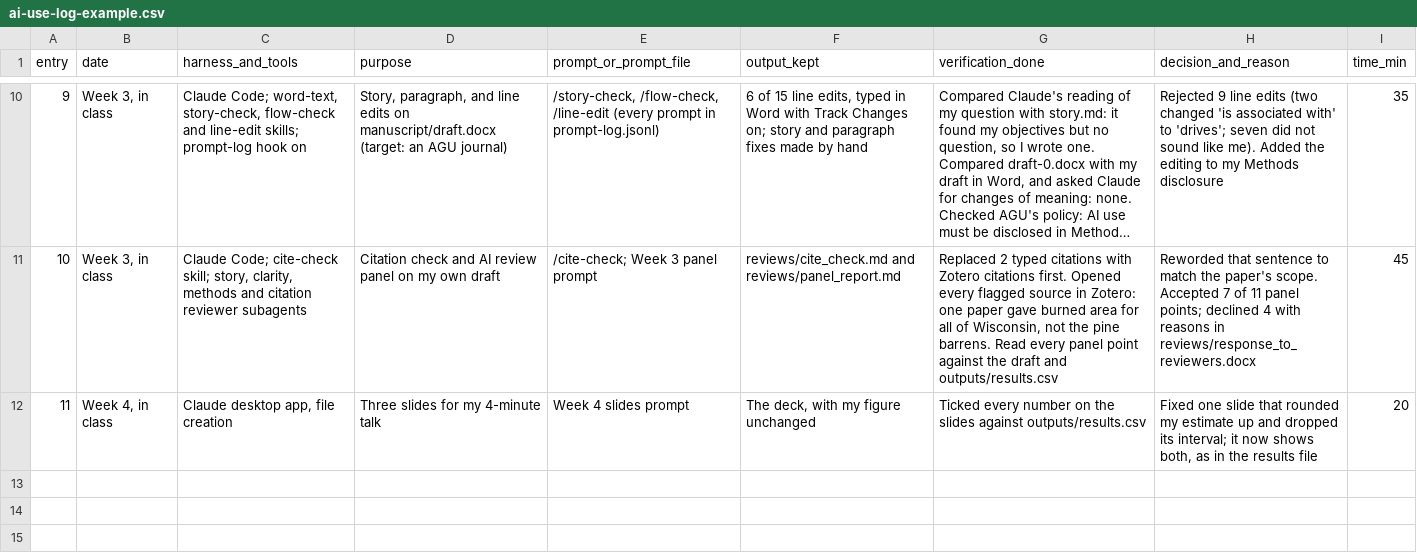
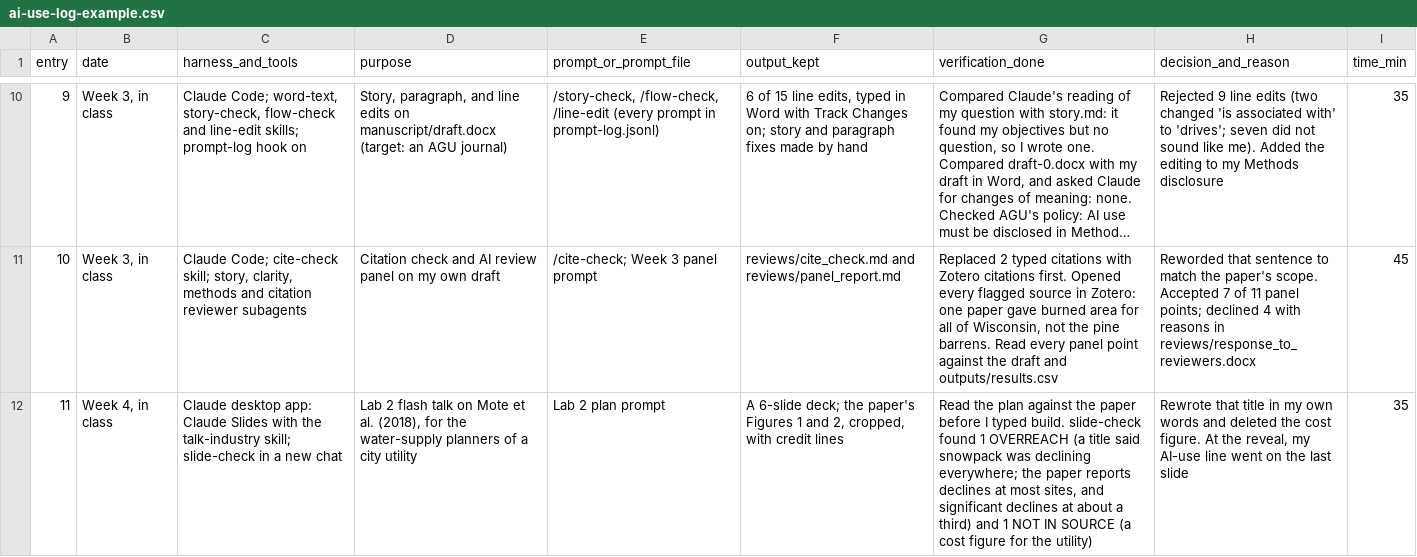
Before and after one commit to minchen-wisc/FWE875_2026, a CSV file: downloads/ai-use-log-example.csv, drawn as a sheet; only a part is shown, gaps mark what is left out; long unchanged cells end in …; the diff names each change by its address in the sheet, - before the commit and + after, or states it on an @@ line.

Commit message:
Week 4: slides, flash talks, AI policies and responsible use

```diff
--- a/downloads/ai-use-log-example.csv
+++ b/downloads/ai-use-log-example.csv
-C12 (harness_and_tools): Claude desktop app, file creation
+C12 (harness_and_tools): Claude desktop app: Claude Slides with the talk-industry skill; slide-check in a new chat
-D12 (purpose): Three slides for my 4-minute talk
+D12 (purpose): Lab 2 flash talk on Mote et al. (2018), for the water-supply planners of a city utility
-E12 (prompt_or_prompt_file): Week 4 slides prompt
+E12 (prompt_or_prompt_file): Lab 2 plan prompt
-F12 (output_kept): The deck, with my figure unchanged
+F12 (output_kept): A 6-slide deck; the paper's Figures 1 and 2, cropped, with credit lines
-G12 (verification_done): Ticked every number on the slides against outputs/results.csv
+G12 (verification_done): Read the plan against the paper before I typed build. slide-check found 1 OVERREACH (a title said snowpack was declining everywhere; the paper reports declines at most sites, and significant declines at about a third) and 1 NOT IN SOURCE (a cost figure for the utility)
-H12 (decision_and_reason): Fixed one slide that rounded my estimate up and dropped its interval; it now shows both, as in the results file
+H12 (decision_and_reason): Rewrote that title in my own words and deleted the cost figure. At the reveal, my AI-use line went on the last slide
-I12 (time_min): 20
+I12 (time_min): 35
```
Also changed, not shown: 4 other files.
